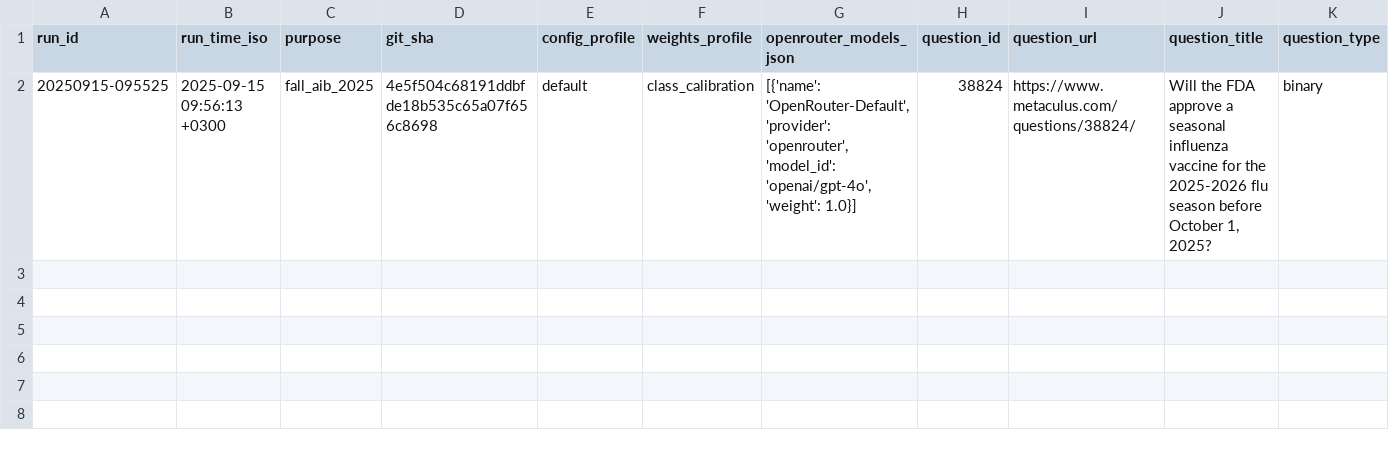
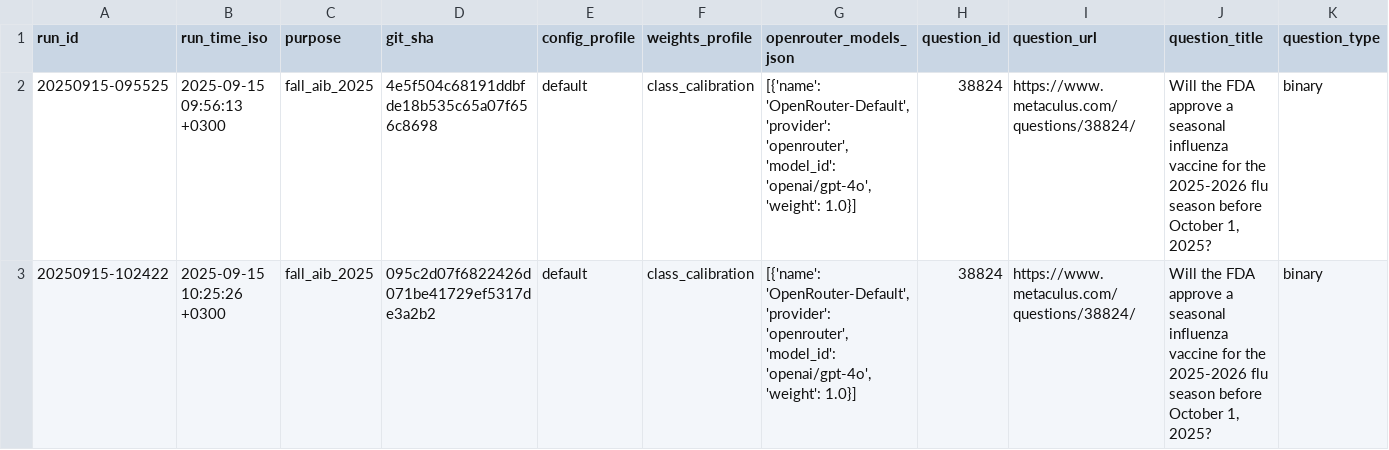
Before and after one commit to Metaculus/metac-bot-template, a CSV file: forecasts.csv, drawn as a sheet; only a part is shown; rows hold the shown columns only; the diff names each change by its address in the sheet, - before the commit and + after, or states it on an @@ line.

```diff
--- a/forecasts.csv
+++ b/forecasts.csv
+row 3: 20250915-102422 | 2025-09-15 10:25:26 +0300 | fall_aib_2025 | 095c2d07f6822426d071be41729ef5317de3a2b2 | default | class_calibration | [{'name': 'OpenRouter-Default', 'provider': 'openrouter', 'model_id': 'openai/gpt-4o', 'weight': 1.0}] | 38824 | https://www.metaculus.com/questions/38824/ | Will the FDA approve a seasonal influenza vaccine for the 2025-2026 flu season before October 1, 2025? | binary
```
Also changed, not shown: 1 other file.
